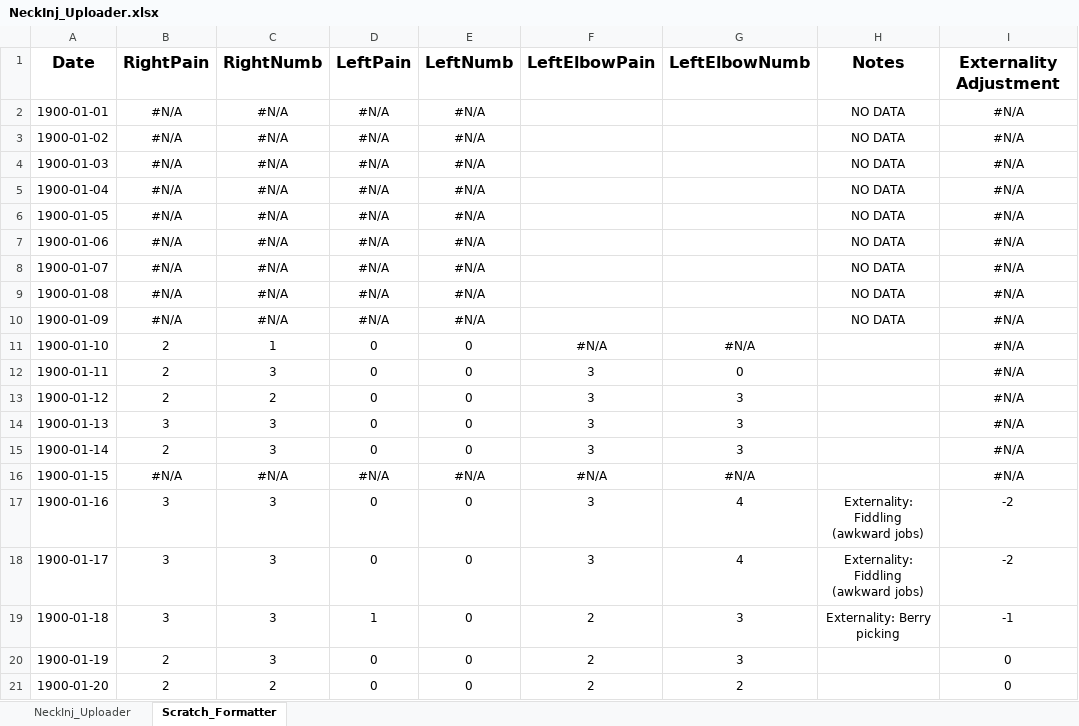
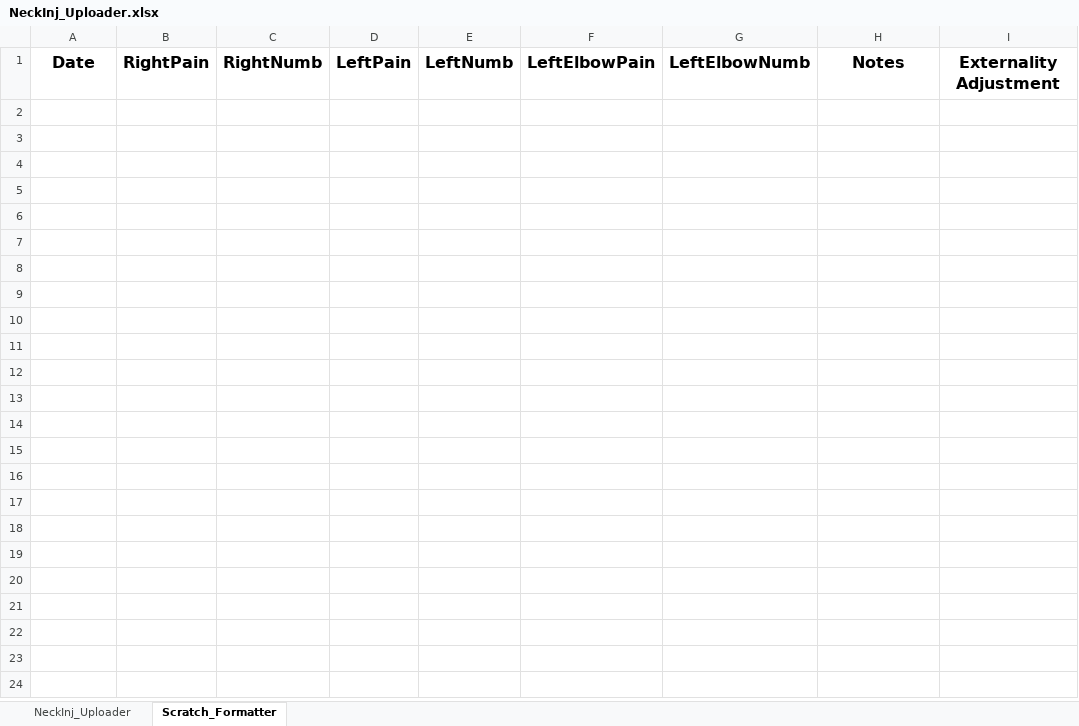
Before and after one commit to ancollis757/trackingtables, an Excel workbook: NeckInj_Uploader.xlsx, sheet Scratch_Formatter, drawn as a sheet; only a part is shown; values as stored, in another font and other column widths than the file's, no borders; the diff covers the shown part only; the diff names each change by its address in the sheet, - before the commit and + after, or states it on an @@ line.

Commit message:
New gap-filled table created

```diff
--- a/NeckInj_Uploader.xlsx (sheet Scratch_Formatter)
+++ b/NeckInj_Uploader.xlsx (sheet Scratch_Formatter)
-row 2: 1900-01-01 | #N/A | #N/A | #N/A | #N/A |  |  | NO DATA | #N/A
-row 3: 1900-01-02 | #N/A | #N/A | #N/A | #N/A |  |  | NO DATA | #N/A
-row 4: 1900-01-03 | #N/A | #N/A | #N/A | #N/A |  |  | NO DATA | #N/A
-row 5: 1900-01-04 | #N/A | #N/A | #N/A | #N/A |  |  | NO DATA | #N/A
-row 6: 1900-01-05 | #N/A | #N/A | #N/A | #N/A |  |  | NO DATA | #N/A
-row 7: 1900-01-06 | #N/A | #N/A | #N/A | #N/A |  |  | NO DATA | #N/A
-row 8: 1900-01-07 | #N/A | #N/A | #N/A | #N/A |  |  | NO DATA | #N/A
-row 9: 1900-01-08 | #N/A | #N/A | #N/A | #N/A |  |  | NO DATA | #N/A
-row 10: 1900-01-09 | #N/A | #N/A | #N/A | #N/A |  |  | NO DATA | #N/A
-row 11: 1900-01-10 | 2 | 1 | 0 | 0 | #N/A | #N/A |  | #N/A
-row 12: 1900-01-11 | 2 | 3 | 0 | 0 | 3 | 0 |  | #N/A
-row 13: 1900-01-12 | 2 | 2 | 0 | 0 | 3 | 3 |  | #N/A
-row 14: 1900-01-13 | 3 | 3 | 0 | 0 | 3 | 3 |  | #N/A
-row 15: 1900-01-14 | 2 | 3 | 0 | 0 | 3 | 3 |  | #N/A
-row 16: 1900-01-15 | #N/A | #N/A | #N/A | #N/A | #N/A | #N/A |  | #N/A
-row 17: 1900-01-16 | 3 | 3 | 0 | 0 | 3 | 4 | Externality: Fiddling (awkward jobs) | -2
-row 18: 1900-01-17 | 3 | 3 | 0 | 0 | 3 | 4 | Externality: Fiddling (awkward jobs) | -2
-row 19: 1900-01-18 | 3 | 3 | 1 | 0 | 2 | 3 | Externality: Berry picking | -1
-row 20: 1900-01-19 | 2 | 3 | 0 | 0 | 2 | 3 |  | 0
-row 21: 1900-01-20 | 2 | 2 | 0 | 0 | 2 | 2 |  | 0
```
Also changed, not shown: 32 removed rows elsewhere in this sheet, 1 other file.
